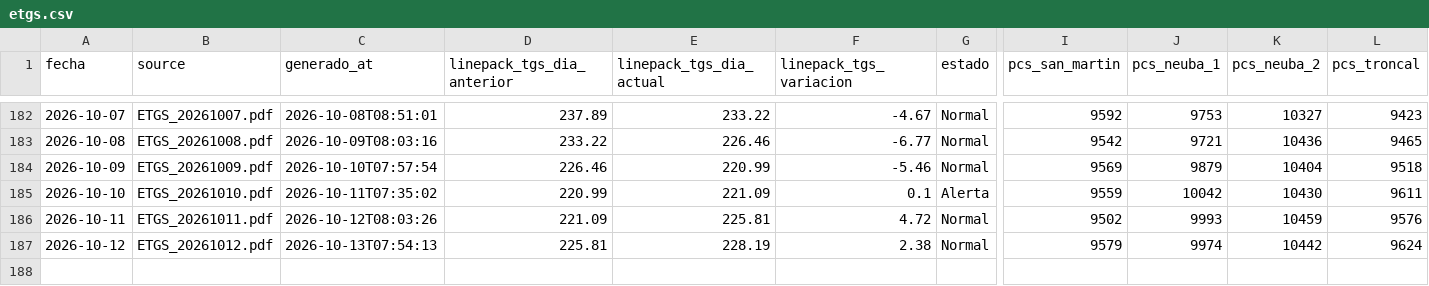
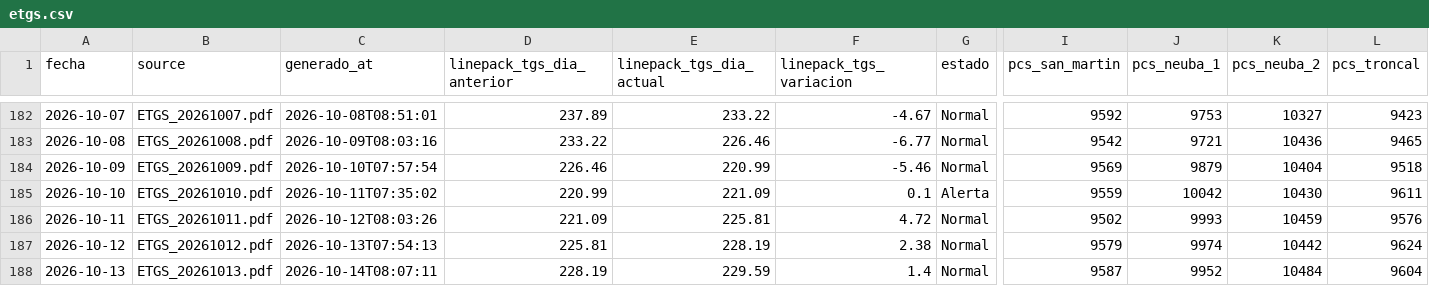
Before and after one commit to RodrigoManassero/estado-sistema-gas-rodrigo, a CSV file: data/etgs.csv, drawn as a sheet; only a part is shown, gaps mark what is left out; rows hold the shown columns only; the diff names each change by its address in the sheet, - before the commit and + after, or states it on an @@ line.

```diff
--- a/data/etgs.csv
+++ b/data/etgs.csv
+row 188: 2026-10-13 | ETGS_20261013.pdf | 2026-10-14T08:07:11 | 228.19 | 229.59 | 1.4 | Normal | 9587 | 9952 | 10484 | 9604
```
Also changed, not shown: 3 other files.
